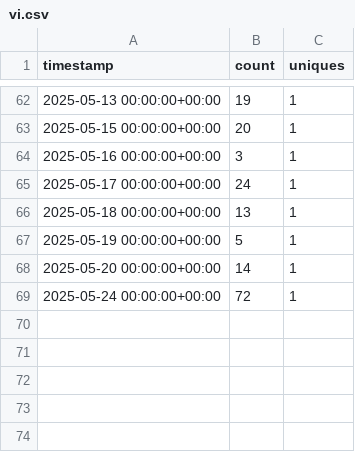
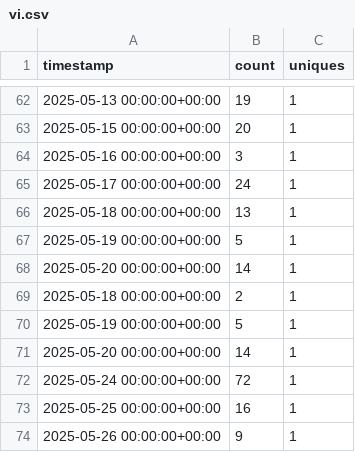
Before and after one commit to oxxpeh/pub, a CSV file: python/github_api/vi.csv, drawn as a sheet; only a part is shown, gaps mark what is left out; the diff names each change by its address in the sheet, - before the commit and + after, or states it on an @@ line.

Commit message:
2025-06-01 up

```diff
--- a/python/github_api/vi.csv
+++ b/python/github_api/vi.csv
+row 69: 2025-05-18 00:00:00+00:00 | 2 | 1
+row 70: 2025-05-19 00:00:00+00:00 | 5 | 1
+row 71: 2025-05-20 00:00:00+00:00 | 14 | 1
+row 73: 2025-05-25 00:00:00+00:00 | 16 | 1
+row 74: 2025-05-26 00:00:00+00:00 | 9 | 1
```
